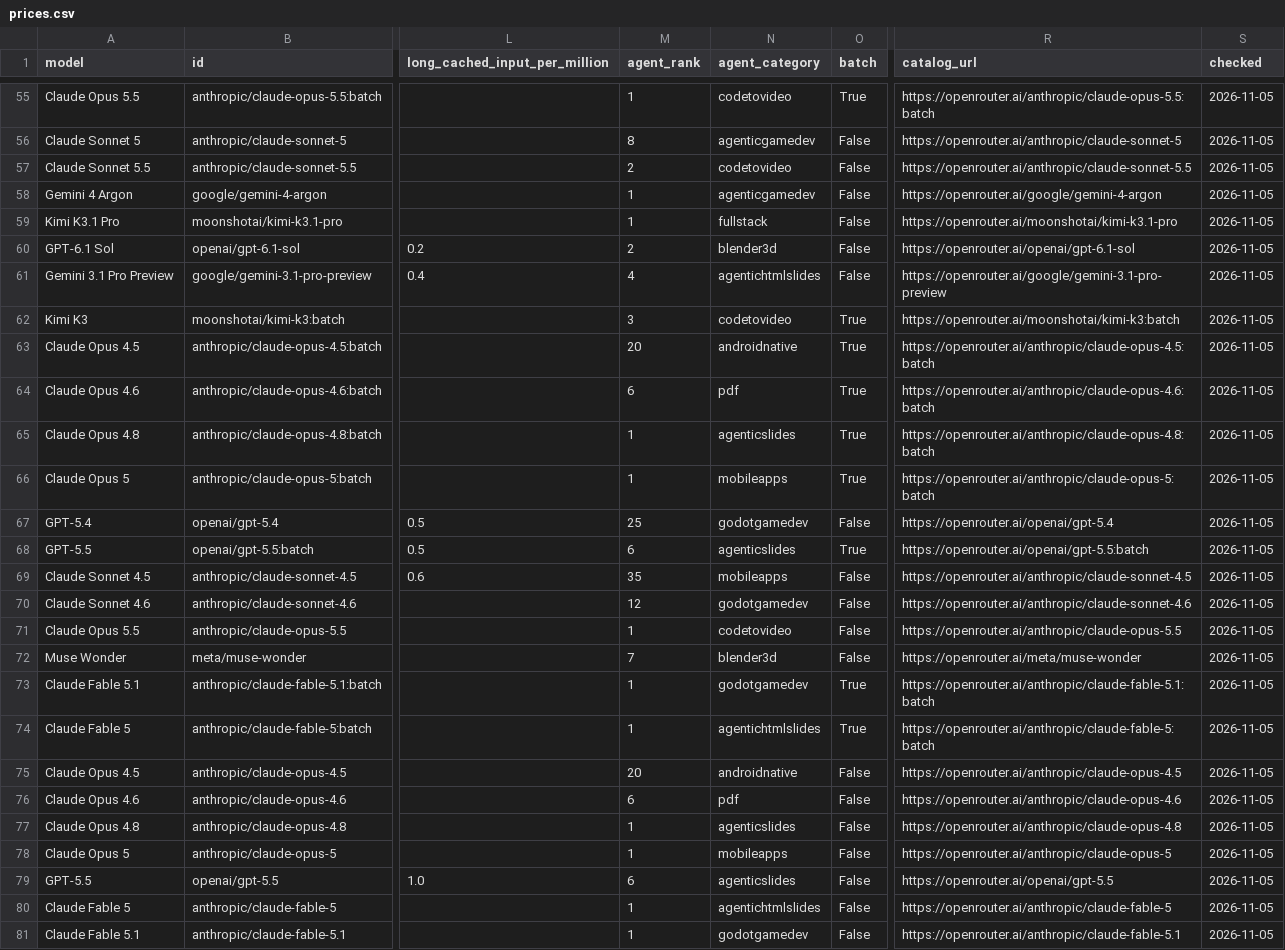
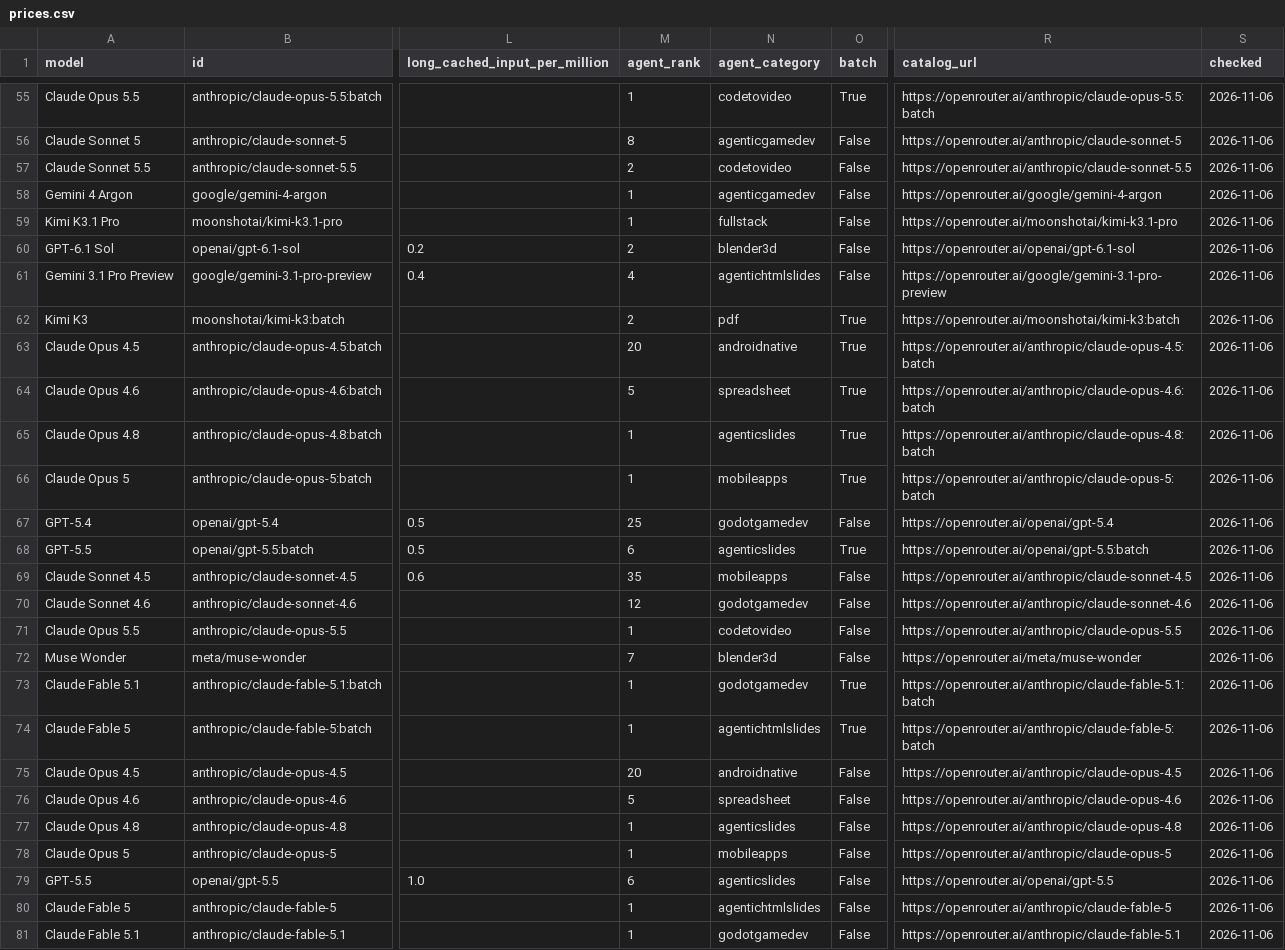
Before and after one commit to xyzs996/llm-api-pricing, a CSV file: data/prices.csv, drawn as a sheet; only a part is shown, gaps mark what is left out; the diff covers the shown part only; the diff names each change by its address in the sheet, - before the commit and + after, or states it on an @@ line.

Commit message:
64 field notes on AI coding agents — +0 ~22 -0 files

```diff
--- a/data/prices.csv
+++ b/data/prices.csv
-S55:S81 (checked): 2026-11-05
+S55:S81 (checked): 2026-11-06
-M62 (agent_rank): 3
+M62 (agent_rank): 2
-N62 (agent_category): codetovideo
+N62 (agent_category): pdf
-M64 (agent_rank): 6
+M64 (agent_rank): 5
-N64 (agent_category): pdf
+N64 (agent_category): spreadsheet
-M76 (agent_rank): 6
+M76 (agent_rank): 5
-N76 (agent_category): pdf
+N76 (agent_category): spreadsheet
```
Also changed, not shown: 1 added row, 1 removed row and 65 edited cells elsewhere in this file, prices.csv, 20 other files.
